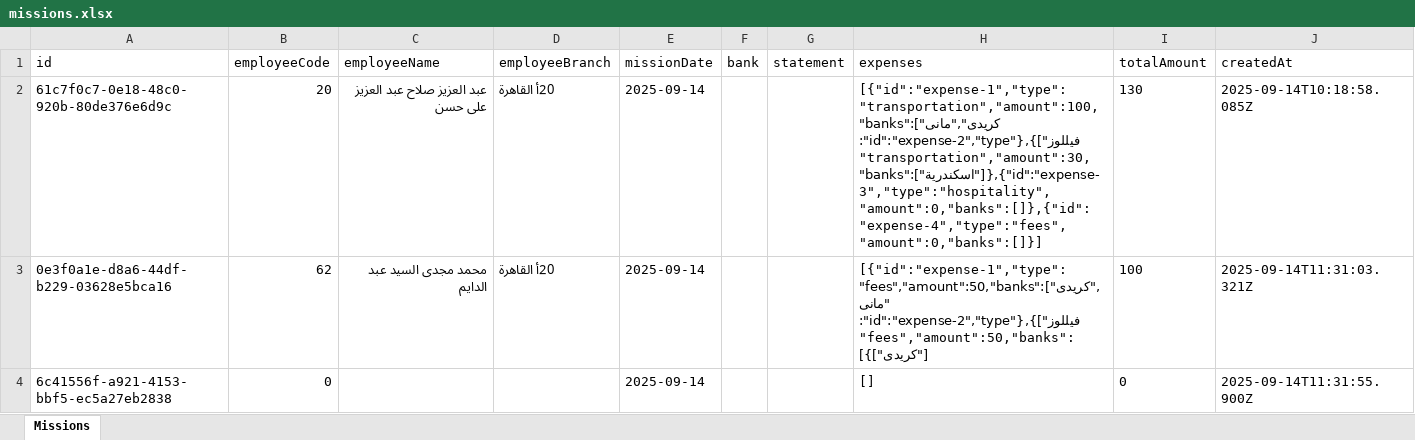
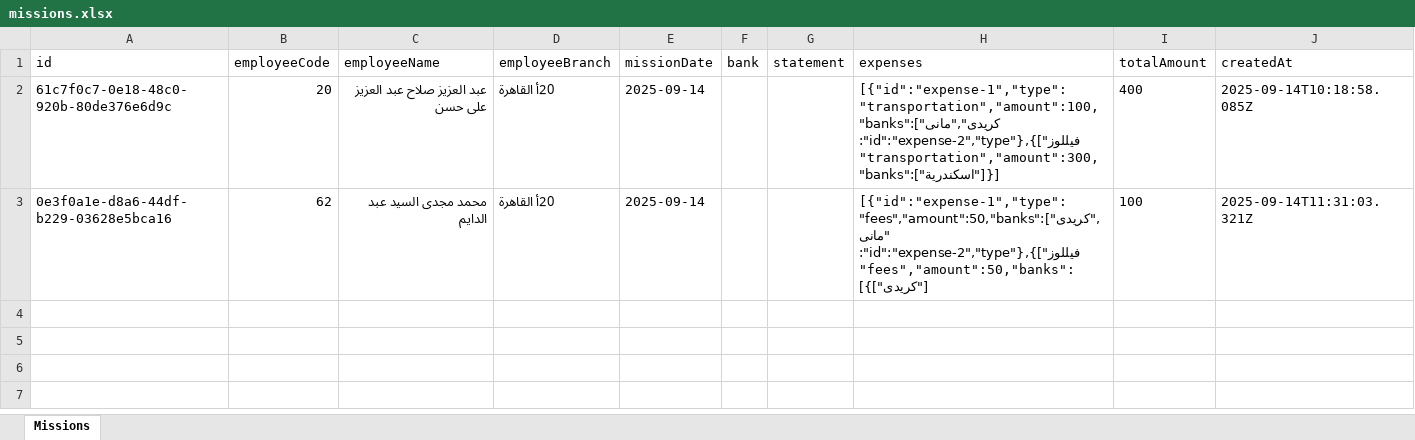
Before and after one commit to MohamedRadiWebDev/TaskTracker, an Excel workbook: data/missions.xlsx, sheet Missions, drawn as a sheet; values as stored, in another font and other column widths than the file's, no borders; the diff names each change by its address in the sheet, - before the commit and + after, or states it on an @@ line.

```diff
--- a/data/missions.xlsx (sheet Missions)
+++ b/data/missions.xlsx (sheet Missions)
-H2 (expenses): [{"id":"expense-1","type":"transportation","amount":100,"banks":["كريدى","مانى فيللوز"]},{"id":"expense-2","type":"transportation","amount":30,"banks":["اسكندرية"]},{"id":"expense-3","type":"hospitality","amount":0,"banks":[]},{"id":"expense-4","type":"fees","amount":0,"banks":[]}]
+H2 (expenses): [{"id":"expense-1","type":"transportation","amount":100,"banks":["كريدى","مانى فيللوز"]},{"id":"expense-2","type":"transportation","amount":300,"banks":["اسكندرية"]}]
-I2 (totalAmount): 130
+I2 (totalAmount): 400
-row 4: 6c41556f-a921-4153-bbf5-ec5a27eb2838 | 0 |  |  | 2025-09-14 |  |  | [] | 0 | 2025-09-14T11:31:55.900Z
```
Also changed, not shown: 1 other file.
